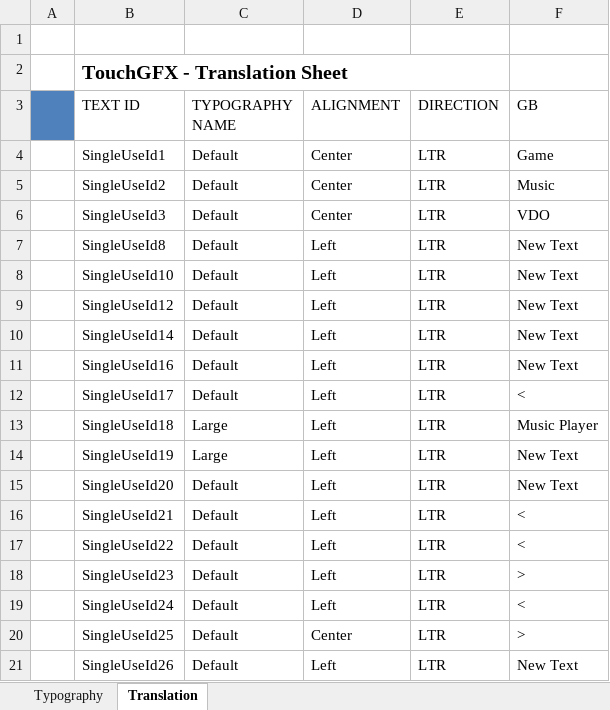
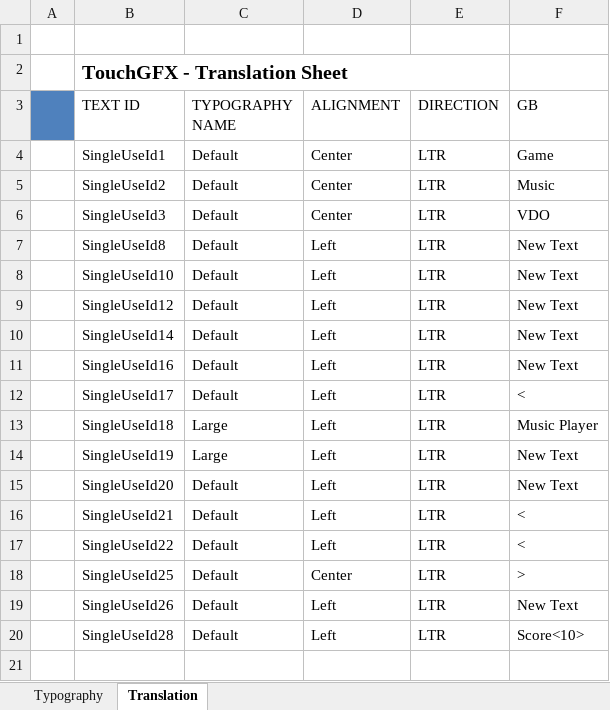
Before and after one commit to zuzu2307/TouchMAD, an Excel workbook: TouchGFX/assets/texts/texts.xlsx, sheet Translation, drawn as a sheet; values as stored, in another font and other column widths than the file's, no borders; removed rows and columns are numbered as before the commit, all else as after; the diff names each change by its address in the sheet, - before the commit and + after, or states it on an @@ line.

Commit message:
add left right wall

```diff
--- a/TouchGFX/assets/texts/texts.xlsx (sheet Translation)
+++ b/TouchGFX/assets/texts/texts.xlsx (sheet Translation)
-row 18:  | SingleUseId23 | Default | Left | LTR | >
-row 19:  | SingleUseId24 | Default | Left | LTR | <
+row 20:  | SingleUseId28 | Default | Left | LTR | Score<10>
```
Also changed, not shown: 46 other files.
